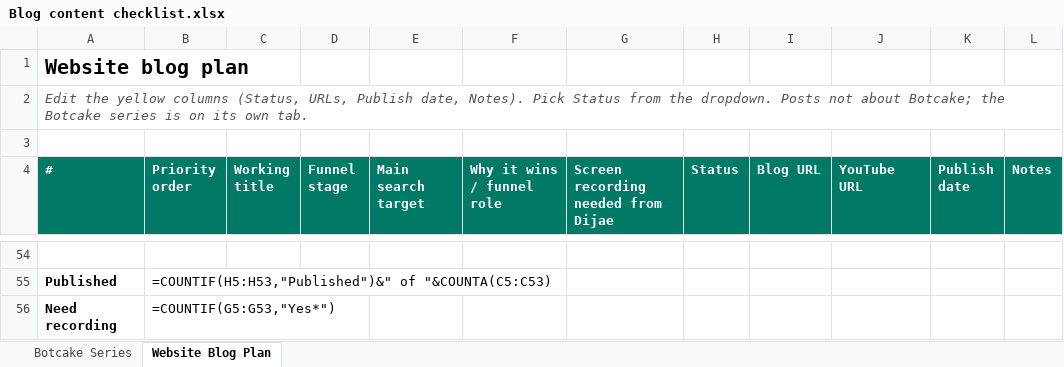
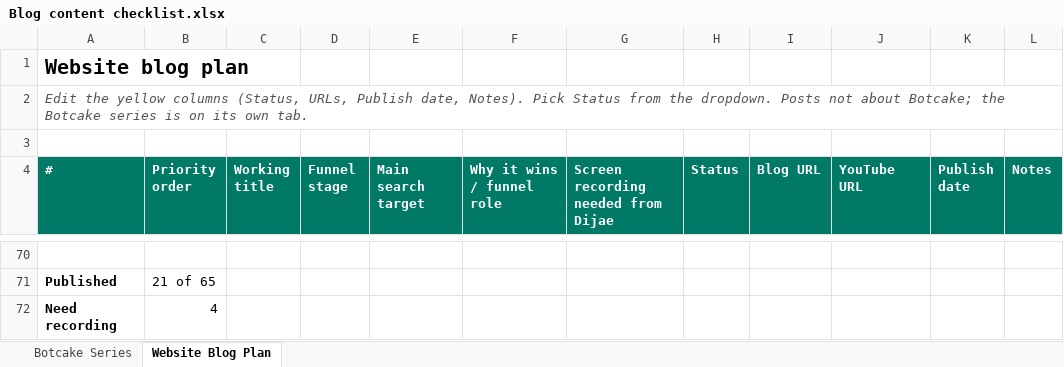
Before and after one commit to metalearnhub/ai-agents-masterclass, an Excel workbook: checklist/Blog content checklist.xlsx, sheet Website Blog Plan, drawn as a sheet; only a part is shown, gaps mark what is left out; values as stored, in another font and other column widths than the file's, no borders; formulas without a stored value are shown as written; conditional formats not drawn; addresses are those after the commit; the diff covers the shown part only; the diff names each change by its address in the sheet, - before the commit and + after, or states it on an @@ line.

```diff
--- a/checklist/Blog content checklist.xlsx (sheet Website Blog Plan)
+++ b/checklist/Blog content checklist.xlsx (sheet Website Blog Plan)
-B71 (Priority order): =COUNTIF(H5:H53,"Published")&" of "&COUNTA(C5:C53)
+B71 (Priority order): 21 of 65
-B72 (Priority order): =COUNTIF(G5:G53,"Yes*")
+B72 (Priority order): 4
```
Also changed, not shown: 16 added rows and 48 edited cells elsewhere in this sheet, sheet Botcake Series, 1 other file.
